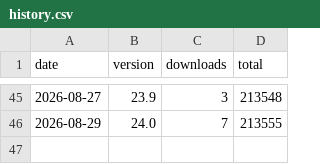
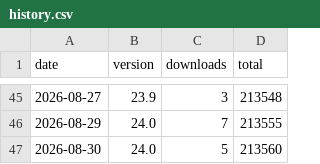
Before and after one commit to bph/distribute-nightly, a CSV file: badge/history.csv, drawn as a sheet; only a part is shown, gaps mark what is left out.

Commit message:
ledger: +5 downloads

```diff
--- a/badge/history.csv
+++ b/badge/history.csv
@@ -46 +46,2 @@ date,version,downloads,total
 2026-08-29,24.0,7,213555
+2026-08-30,24.0,5,213560
```
Also changed, not shown: 1 other file.
